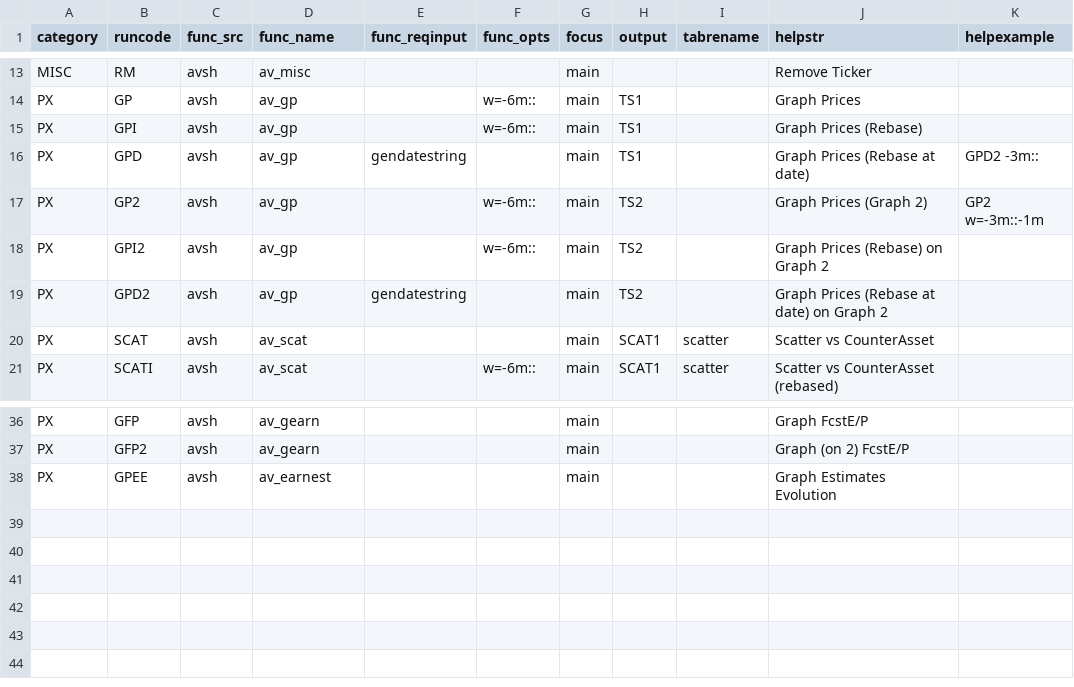
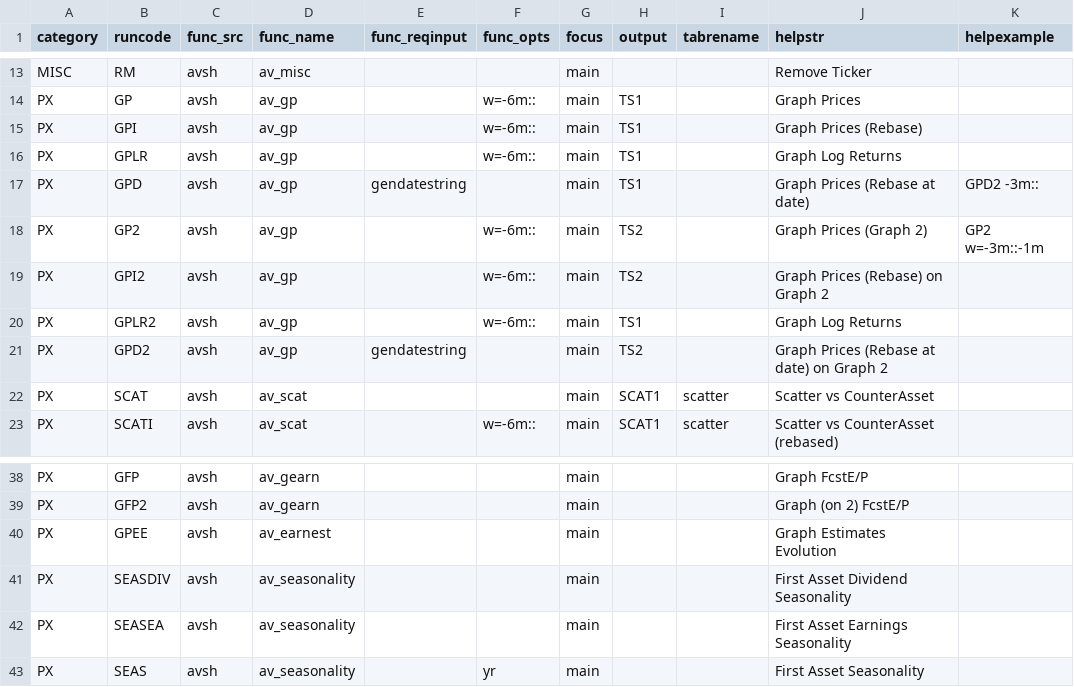
Before and after one commit to derekholmes0/alphavantagepf, a CSV file: inst/extdata/avsh_funcs.csv, drawn as a sheet; only a part is shown, gaps mark what is left out.

Commit message:
Seasonality and abbreviated names.  Redoc

```diff
--- a/inst/extdata/avsh_funcs.csv
+++ b/inst/extdata/avsh_funcs.csv
@@ -15,2 +15,3 @@ PX,GP,avsh,av_gp,,w=-6m::,main,TS1,,Graph Prices,
 PX,GPI,avsh,av_gp,,w=-6m::,main,TS1,,Graph Prices (Rebase),
+PX,GPLR,avsh,av_gp,,w=-6m::,main,TS1,,Graph Log Returns,
 PX,GPD,avsh,av_gp,gendatestring,,main,TS1,,Graph Prices (Rebase at date),GPD2 -3m::
@@ -18,2 +19,3 @@ PX,GP2,avsh,av_gp,,w=-6m::,main,TS2,,Graph Prices (Graph 2),GP2 w=-3m::-1m
 PX,GPI2,avsh,av_gp,,w=-6m::,main,TS2,,Graph Prices (Rebase) on Graph 2,
+PX,GPLR2,avsh,av_gp,,w=-6m::,main,TS1,,Graph Log Returns,
 PX,GPD2,avsh,av_gp,gendatestring,,main,TS2,,Graph Prices (Rebase at date) on Graph 2,
@@ -38 +40,4 @@ PX,GFP2,avsh,av_gearn,,,main,,,Graph (on 2) FcstE/P,
 PX,GPEE,avsh,av_earnest,,,main,,,Graph Estimates Evolution,
+PX,SEASDIV,avsh,av_seasonality,,,main,,,First Asset Dividend Seasonality,
+PX,SEASEA,avsh,av_seasonality,,,main,,,First Asset Earnings Seasonality,
+PX,SEAS,avsh,av_seasonality,,yr,main,,,First Asset Seasonality,
```
Also changed, not shown: inst/extdata/av_defaults.csv, 42 other files.
